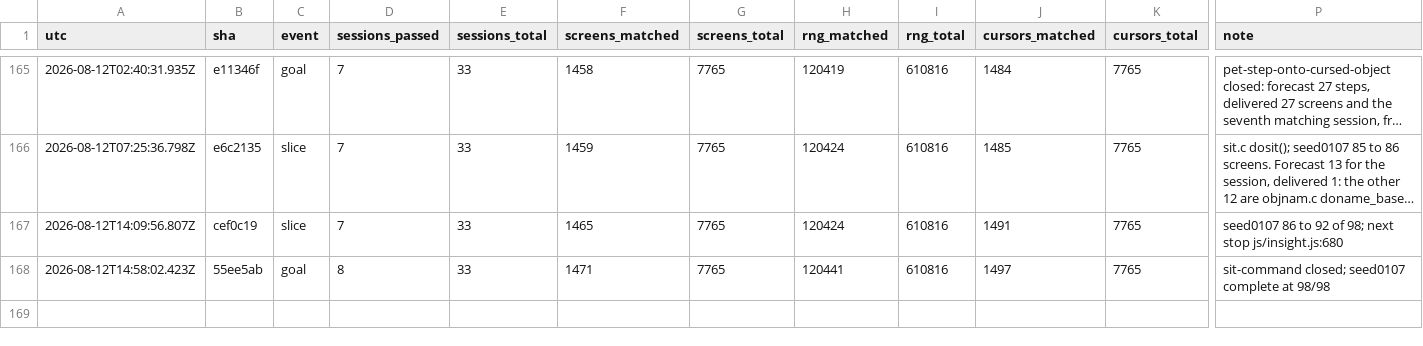
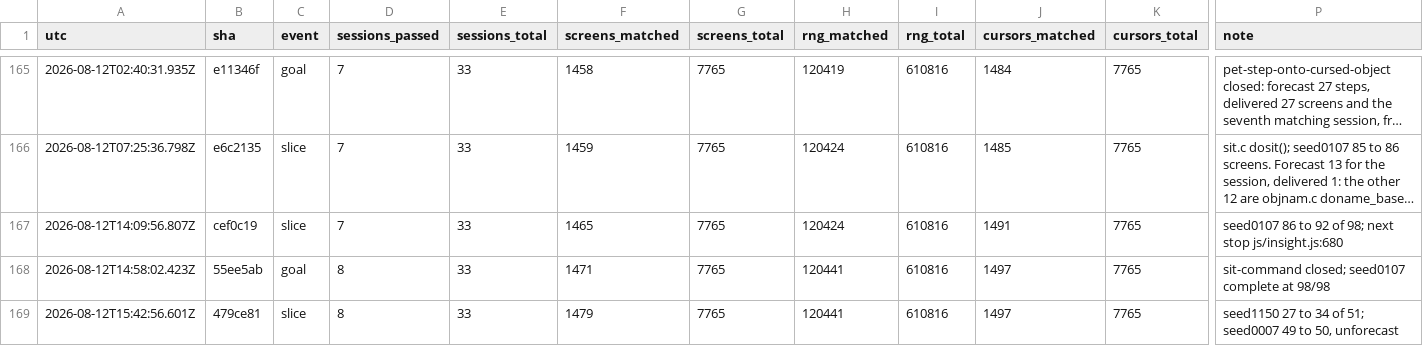
Before and after one commit to vtjeng/teleport-contest, a TSV file: SCORE.tsv, drawn as a sheet; only a part is shown, gaps mark what is left out; long unchanged cells end in …; rows hold the shown columns only; the diff names each change by its address in the sheet, - before the commit and + after, or states it on an @@ line.

```diff
--- a/SCORE.tsv
+++ b/SCORE.tsv
+row 169: 2026-08-12T15:42:56.601Z | 479ce81 | slice | 8 | 33 | 1479 | 7765 | 120441 | 610816 | 1497 | 7765 | seed1150 27 to 34 of 51; seed0007 49 to 50, unforecast
```
Also changed, not shown: 1 other file.
